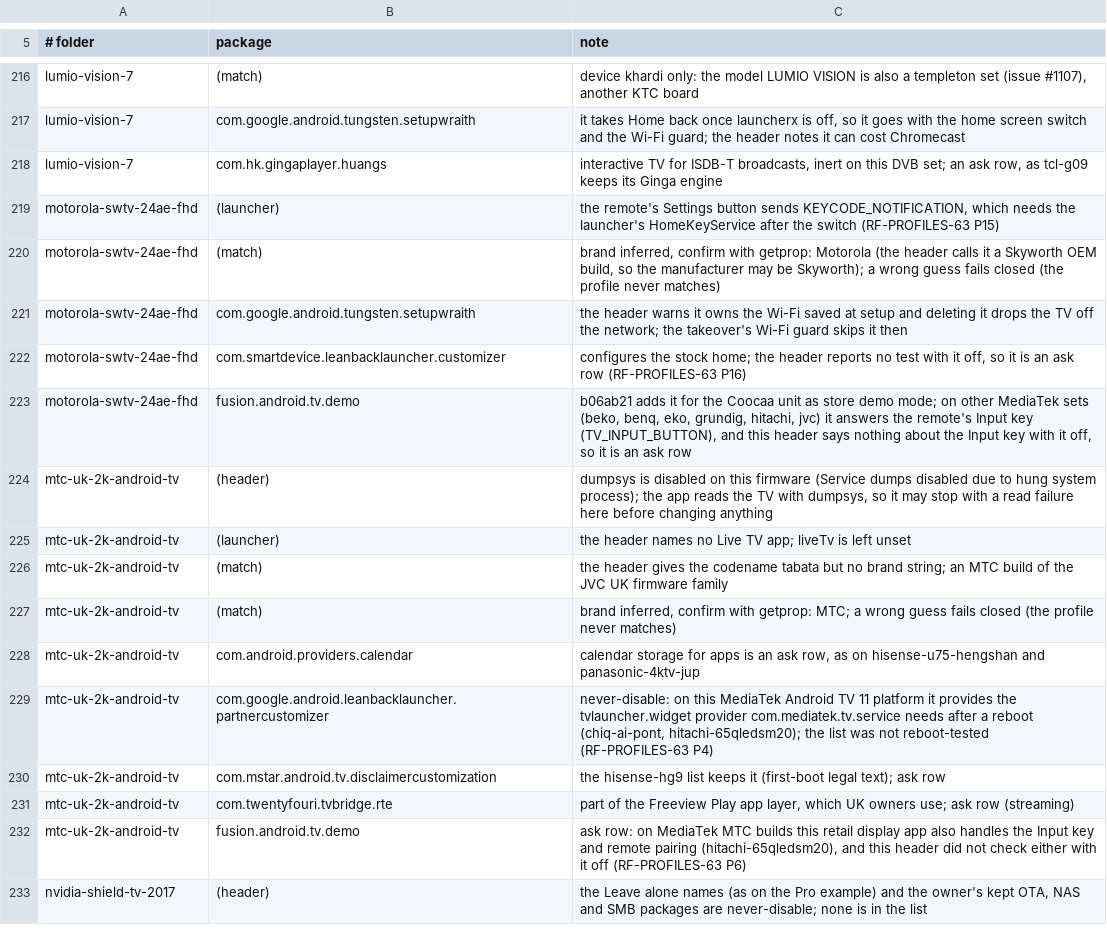
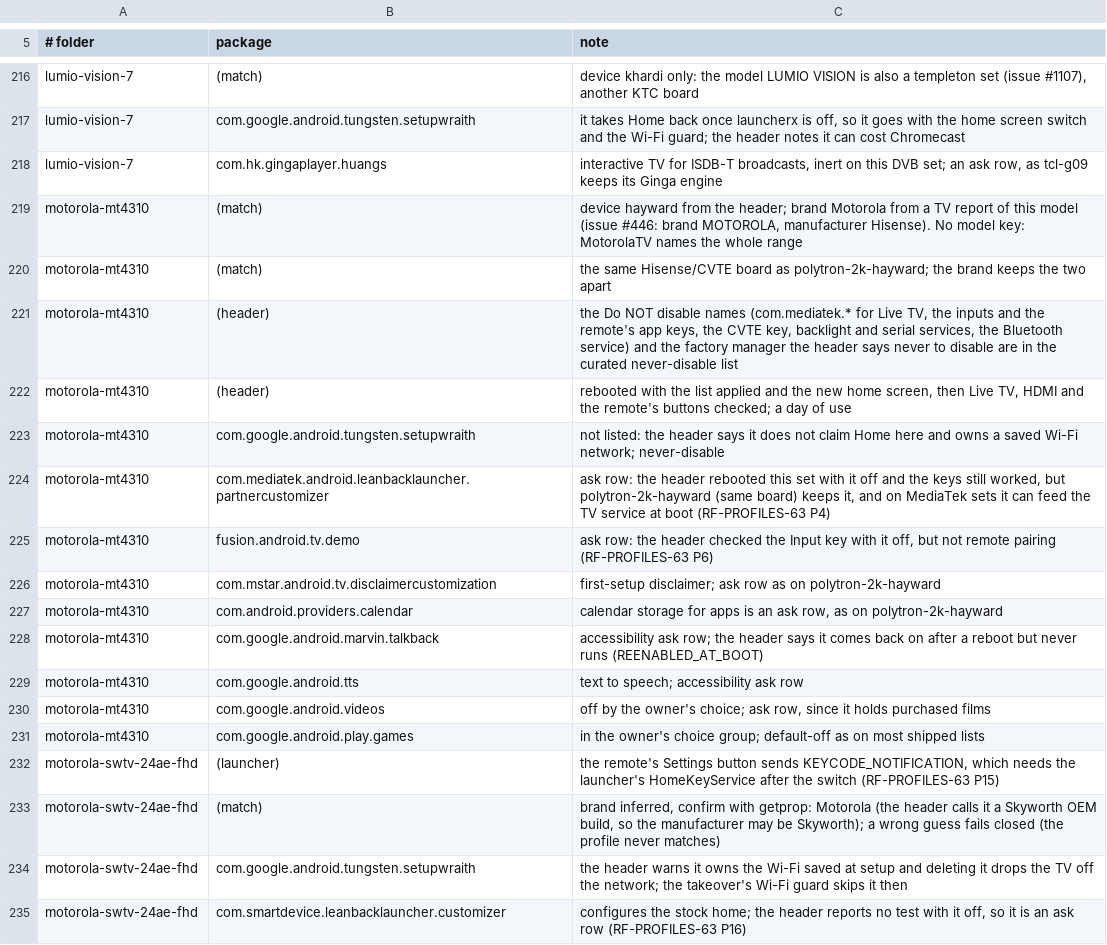
Before and after one commit to 3doxupox/cleanyourtv-app, a TSV file: core/spec/upstream-feedback/curation-notes.tsv, drawn as a sheet; only a part is shown, gaps mark what is left out; the shorter side is filled out with more unchanged rows; the diff names each change by its address in the sheet, - before the commit and + after, or states it on an @@ line.

Commit message:
Profiles: motorola-mt4310 promoted for the reported MotorolaTV, and a fallback home is not another launcher (#446, #481)
Taken from the 0.3.8 fix line's promotion of five parked v2.7.0 lists for
reported TVs.
Four of its five lists already ship in this release from the b06ab21
promotions, curated again by the two curators: hisense-fire-tv-aftcibfbd1
(#347), xiaomi-mitv-mssp0 (#543), xiaomi-mitv-astp0 (#340) and
tcl-50dp660 (#481). Their metadata, facts and notes stay as they are
here; the commit's facts rewording and its versions of those four lists
were dropped.

What still applied:
- motorola-mt4310 (#446): the only one still parked. Its upstream
  debloat.txt is the same at b06ab21 as at v2.7.0 (only tv.json was
  added), so the curated entry applies as it was: device hayward, brand
  Motorola, SDK 30; partnercustomizer, fusion demo and the disclaimer
  are ask rows, setupwraith is never-disable (it saved the Wi-Fi), and
  so are the header's Do NOT disable and Never open names (the CVTE
  key, serial and backlight services, the Bluetooth service, the factory
  manager and mediatek.factorymenu.ui). All
  13 packages already have facts rows. It does not feed the brand sets
  (REVIEW_PENDING), so the Motorola careful set and every brand set
  digest are unchanged.
- SetupMachine: the stop card's other-launcher name skips any class
  with FallbackHome in its name, as the TCL Percee TV's
  com.android.boot.fallbackhome/.FallbackHomeCustomizer needs (#481).

Tests: PromotedFor038Test (each of the five reported TVs resolves to
its list, the neighbours do not; the setupwraith check is kept for
motorola-mt4310 only, since this release's mssp0 curation differs),
ProfilesTest counts (173 converted, 143 unconverted).

```diff
--- a/core/spec/upstream-feedback/curation-notes.tsv
+++ b/core/spec/upstream-feedback/curation-notes.tsv
+row 219: motorola-mt4310 | (match) | device hayward from the header; brand Motorola from a TV report of this model (issue #446: brand MOTOROLA, manufacturer Hisense). No model key: MotorolaTV names the whole range
+row 220: motorola-mt4310 | (match) | the same Hisense/CVTE board as polytron-2k-hayward; the brand keeps the two apart
+row 221: motorola-mt4310 | (header) | the Do NOT disable names (com.mediatek.* for Live TV, the inputs and the remote's app keys, the CVTE key, backlight and serial services, the Bluetooth service) and the factory manager the header says never to disable are in the curated never-disable list
+row 222: motorola-mt4310 | (header) | rebooted with the list applied and the new home screen, then Live TV, HDMI and the remote's buttons checked; a day of use
+row 223: motorola-mt4310 | com.google.android.tungsten.setupwraith | not listed: the header says it does not claim Home here and owns a saved Wi-Fi network; never-disable
+row 224: motorola-mt4310 | com.mediatek.android.leanbacklauncher.partnercustomizer | ask row: the header rebooted this set with it off and the keys still worked, but polytron-2k-hayward (same board) keeps it, and on MediaTek sets it can feed the TV service at boot (RF-PROFILES-63 P4)
+row 225: motorola-mt4310 | fusion.android.tv.demo | ask row: the header checked the Input key with it off, but not remote pairing (RF-PROFILES-63 P6)
+row 226: motorola-mt4310 | com.mstar.android.tv.disclaimercustomization | first-setup disclaimer; ask row as on polytron-2k-hayward
+row 227: motorola-mt4310 | com.android.providers.calendar | calendar storage for apps is an ask row, as on polytron-2k-hayward
+row 228: motorola-mt4310 | com.google.android.marvin.talkback | accessibility ask row; the header says it comes back on after a reboot but never runs (REENABLED_AT_BOOT)
+row 229: motorola-mt4310 | com.google.android.tts | text to speech; accessibility ask row
+row 230: motorola-mt4310 | com.google.android.videos | off by the owner's choice; ask row, since it holds purchased films
+row 231: motorola-mt4310 | com.google.android.play.games | in the owner's choice group; default-off as on most shipped lists
```
Also changed, not shown: 7 other files.
